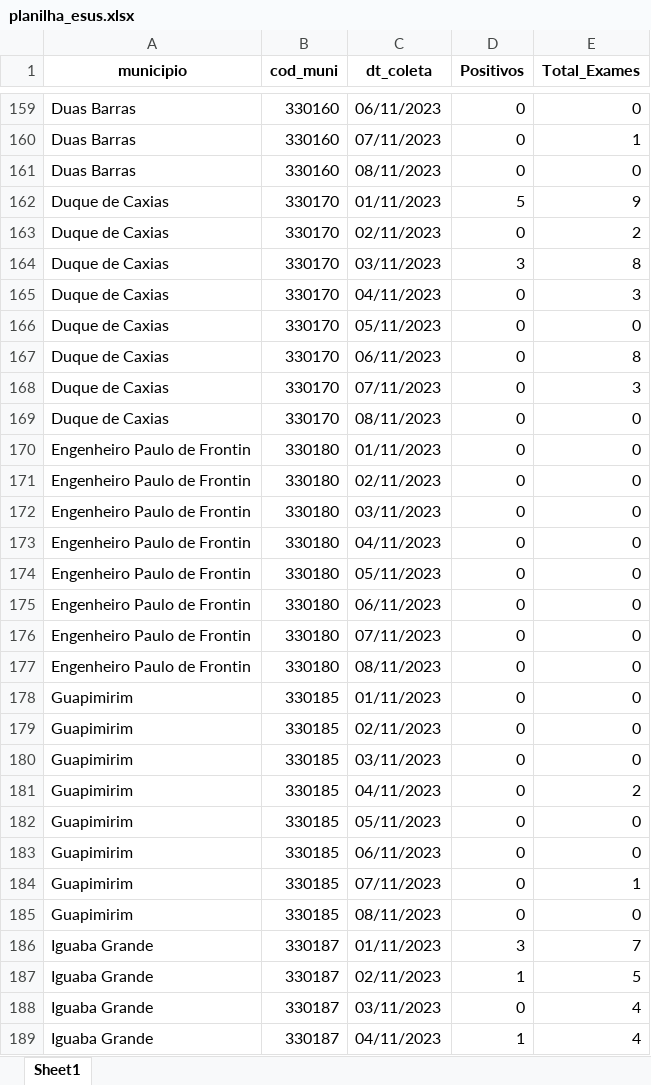
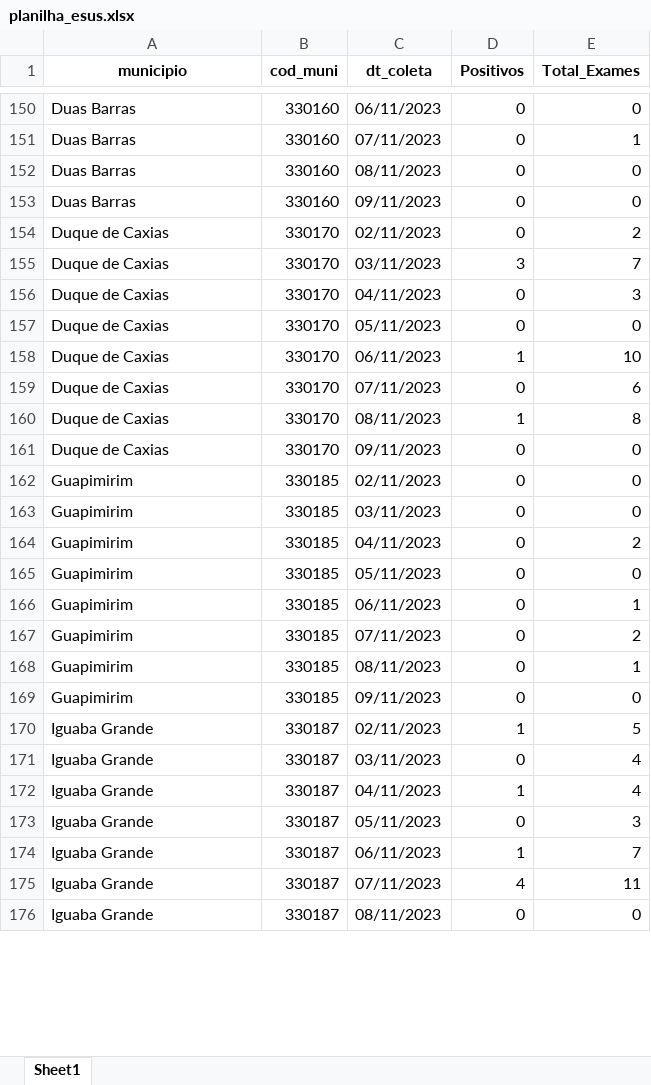
Before and after one commit to eduardompeixoto/Taxa-de-Positividade-AG-E-SUS, an Excel workbook: inst/planilha_esus.xlsx, sheet Sheet1, drawn as a sheet; only a part is shown, gaps mark what is left out; the shorter side is filled out with more unchanged rows; values as stored, in another font and other column widths than the file's, no borders; removed rows and columns are numbered as before the commit, all else as after; the diff covers the shown part only; the diff names each change by its address in the sheet, - before the commit and + after, or states it on an @@ line.

```diff
--- a/inst/planilha_esus.xlsx (sheet Sheet1)
+++ b/inst/planilha_esus.xlsx (sheet Sheet1)
-row 162: Duque de Caxias | 330170 | 01/11/2023 | 5 | 9
+row 153: Duas Barras | 330160 | 09/11/2023 | 0 | 0
-E155 (Total_Exames): 8
+E155 (Total_Exames): 7
-D158 (Positivos): 0
+D158 (Positivos): 1
-E158 (Total_Exames): 8
+E158 (Total_Exames): 10
-E159 (Total_Exames): 3
+E159 (Total_Exames): 6
+row 160: Duque de Caxias | 330170 | 08/11/2023 | 1 | 8
-C161 (dt_coleta): 08/11/2023
+C161 (dt_coleta): 09/11/2023
-row 170: Engenheiro Paulo de Frontin | 330180 | 01/11/2023 | 0 | 0
-row 171: Engenheiro Paulo de Frontin | 330180 | 02/11/2023 | 0 | 0
-row 172: Engenheiro Paulo de Frontin | 330180 | 03/11/2023 | 0 | 0
-row 173: Engenheiro Paulo de Frontin | 330180 | 04/11/2023 | 0 | 0
-row 174: Engenheiro Paulo de Frontin | 330180 | 05/11/2023 | 0 | 0
-row 175: Engenheiro Paulo de Frontin | 330180 | 06/11/2023 | 0 | 0
-row 176: Engenheiro Paulo de Frontin | 330180 | 07/11/2023 | 0 | 0
-row 177: Engenheiro Paulo de Frontin | 330180 | 08/11/2023 | 0 | 0
-row 178: Guapimirim | 330185 | 01/11/2023 | 0 | 0
-E166 (Total_Exames): 0
+E166 (Total_Exames): 1
+row 167: Guapimirim | 330185 | 07/11/2023 | 0 | 2
-C168 (dt_coleta): 07/11/2023
+C168 (dt_coleta): 08/11/2023
-C169 (dt_coleta): 08/11/2023
+C169 (dt_coleta): 09/11/2023
-row 186: Iguaba Grande | 330187 | 01/11/2023 | 3 | 7
```
Also changed, not shown: 78 added rows, 94 removed rows and 153 edited cells elsewhere in this sheet.
